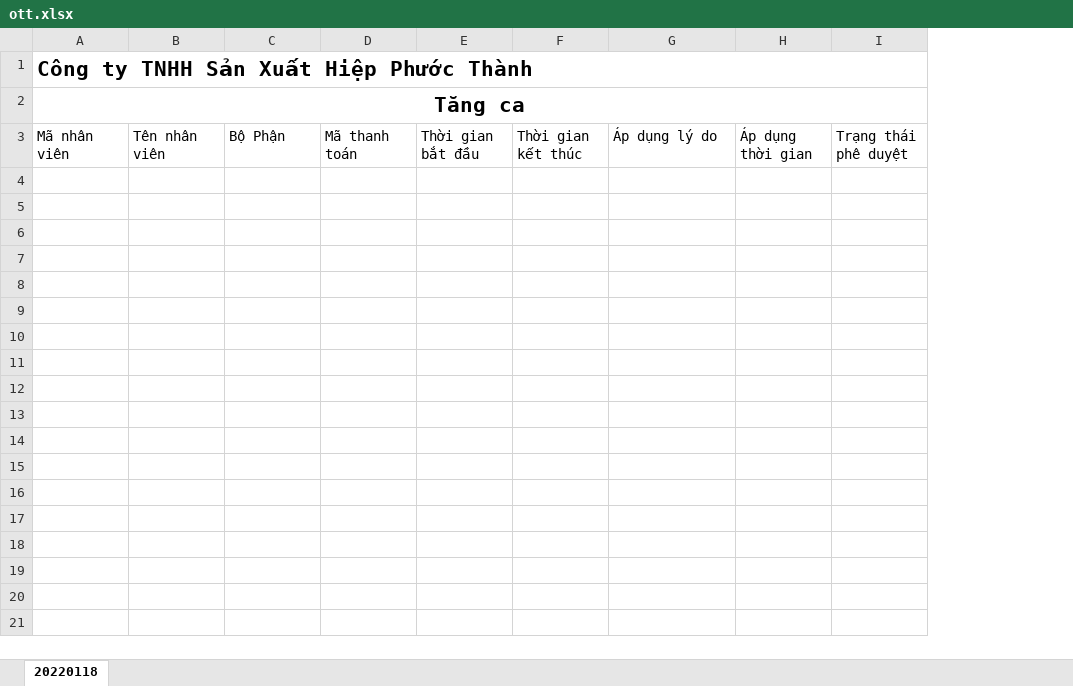
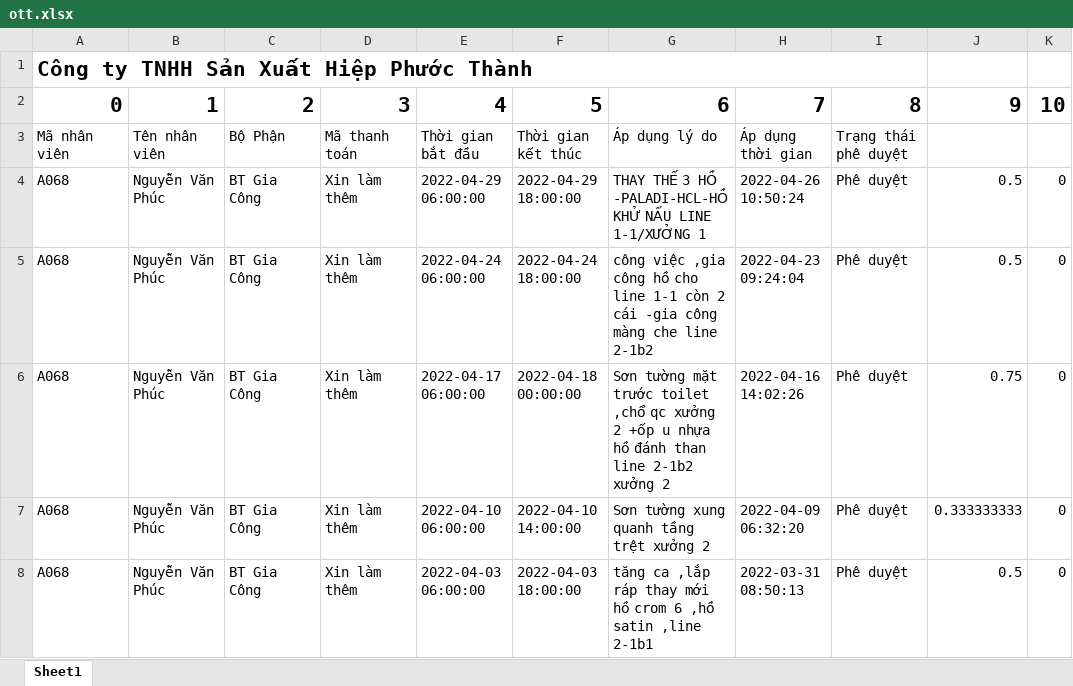
Before and after one commit to Skymanking/cham-cong, an Excel workbook: input/tam thoi/ott.xlsx, sheet Sheet1, drawn as a sheet; values as stored, in another font and other column widths than the file's, no borders; removed rows and columns are numbered as before the commit, all else as after; the diff names each change by its address in the sheet, - before the commit and + after, or states it on an @@ line.

```diff
--- a/input/tam thoi/ott.xlsx (sheet Sheet1)
+++ b/input/tam thoi/ott.xlsx (sheet Sheet1)
-sheet tab: 20220118
+sheet tab: Sheet1
+column J, empty
+column K, empty
-row 2: Tăng ca
+row 2: 0 | 1 | 2 | 3 | 4 | 5 | 6 | 7 | 8 | 9 | 10
+row 4: A068 | Nguyễn Văn Phúc | BT Gia Công | Xin làm thêm | 2022-04-29 06:00:00 | 2022-04-29 18:00:00 | THAY THẾ 3 HỒ -PALADI-HCL-HỒ KHỬ NẤU LINE 1-1/XƯỞNG 1 | 2022-04-26 10:50:24 | Phê duyệt | 0.5 | 0
+row 5: A068 | Nguyễn Văn Phúc | BT Gia Công | Xin làm thêm | 2022-04-24 06:00:00 | 2022-04-24 18:00:00 | công việc ,gia công hồ cho line 1-1 còn 2 cái -gia công màng che line 2-1b2 | 2022-04-23 09:24:04 | Phê duyệt | 0.5 | 0
+row 6: A068 | Nguyễn Văn Phúc | BT Gia Công | Xin làm thêm | 2022-04-17 06:00:00 | 2022-04-18 00:00:00 | Sơn tường mặt trước toilet ,chổ qc xưởng 2 +ốp u nhựa hồ đánh than line 2-1b2 xưởng 2 | 2022-04-16 14:02:26 | Phê duyệt | 0.75 | 0
+row 7: A068 | Nguyễn Văn Phúc | BT Gia Công | Xin làm thêm | 2022-04-10 06:00:00 | 2022-04-10 14:00:00 | Sơn tường xung quanh tầng trệt xưởng 2 | 2022-04-09 06:32:20 | Phê duyệt | 0.333333333 | 0
+row 8: A068 | Nguyễn Văn Phúc | BT Gia Công | Xin làm thêm | 2022-04-03 06:00:00 | 2022-04-03 18:00:00 | tăng ca ,lắp ráp thay mới hồ crom 6 ,hồ satin ,line 2-1b1 | 2022-03-31 08:50:13 | Phê duyệt | 0.5 | 0
```
Also changed, not shown: convert/Bao cao vi pham.xlsx, convert/Cong_thang_4.xlsx, 11 other files.
